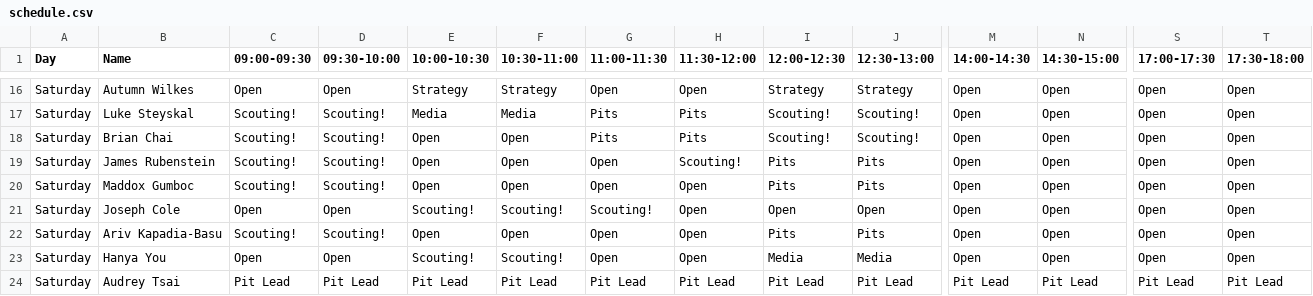
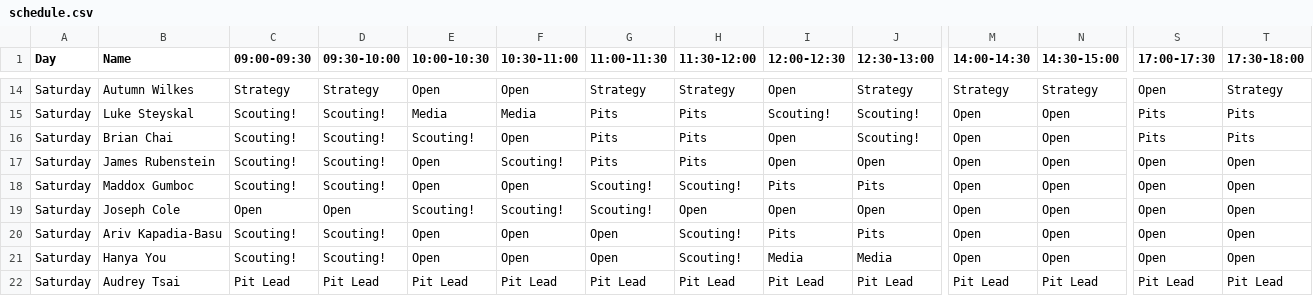
Before and after one commit to AldousHeaf/1540.TeamSchedule, a CSV file: schedule.csv, drawn as a sheet; only a part is shown, gaps mark what is left out; addresses are those after the commit; the diff covers the shown part only; the diff names each change by its address in the sheet, - before the commit and + after, or states it on an @@ line.

```diff
--- a/schedule.csv
+++ b/schedule.csv
-C14 (09:00-09:30): Open
+C14 (09:00-09:30): Strategy
-D14 (09:30-10:00): Open
+D14 (09:30-10:00): Strategy
-E14 (10:00-10:30): Strategy
+E14 (10:00-10:30): Open
-F14 (10:30-11:00): Strategy
+F14 (10:30-11:00): Open
-G14 (11:00-11:30): Open
+G14 (11:00-11:30): Strategy
-H14 (11:30-12:00): Open
+H14 (11:30-12:00): Strategy
-I14 (12:00-12:30): Strategy
+I14 (12:00-12:30): Open
-M14 (14:00-14:30): Open
+M14 (14:00-14:30): Strategy
-N14 (14:30-15:00): Open
+N14 (14:30-15:00): Strategy
-T14 (17:30-18:00): Open
+T14 (17:30-18:00): Strategy
-S15:S16 (17:00-17:30): Open
+S15:S16 (17:00-17:30): Pits
-T15:T16 (17:30-18:00): Open
+T15:T16 (17:30-18:00): Pits
-E16 (10:00-10:30): Open
+E16 (10:00-10:30): Scouting!
-I16 (12:00-12:30): Scouting!
+I16 (12:00-12:30): Open
-F17 (10:30-11:00): Open
+F17 (10:30-11:00): Scouting!
-G17 (11:00-11:30): Open
+G17 (11:00-11:30): Pits
-H17 (11:30-12:00): Scouting!
+H17 (11:30-12:00): Pits
-I17 (12:00-12:30): Pits
+I17 (12:00-12:30): Open
-J17 (12:30-13:00): Pits
+J17 (12:30-13:00): Open
-G18 (11:00-11:30): Open
+G18 (11:00-11:30): Scouting!
-H18 (11:30-12:00): Open
+H18 (11:30-12:00): Scouting!
-H20:H21 (11:30-12:00): Open
+H20:H21 (11:30-12:00): Scouting!
-C21 (09:00-09:30): Open
+C21 (09:00-09:30): Scouting!
-D21 (09:30-10:00): Open
+D21 (09:30-10:00): Scouting!
-E21 (10:00-10:30): Scouting!
+E21 (10:00-10:30): Open
-F21 (10:30-11:00): Scouting!
+F21 (10:30-11:00): Open
```
Also changed, not shown: 3 removed rows and 64 edited cells elsewhere in this file, 4 other files.
